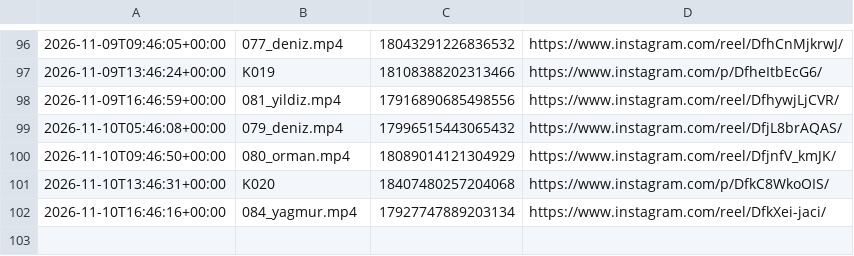
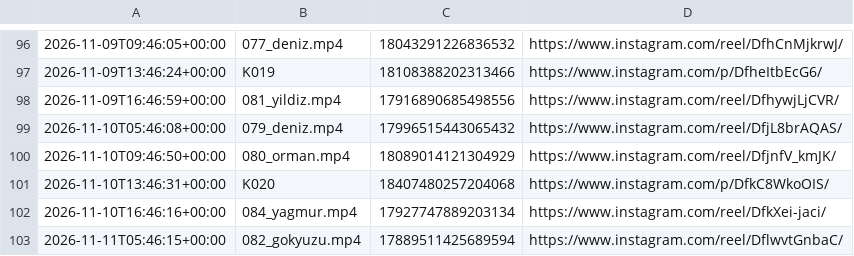
Before and after one commit to colaktanerahmet-sys/kendine-sozver, a CSV file: durum/paylasim_kaydi.csv, drawn as a sheet; only a part is shown, gaps mark what is left out.

Commit message:
durum: oto 2026-11-11

```diff
--- a/durum/paylasim_kaydi.csv
+++ b/durum/paylasim_kaydi.csv
@@ -102 +102,2 @@
 2026-11-10T16:46:16+00:00,084_yagmur.mp4,17927747889203134,https://www.instagram.com/reel/DfkXei-jaci/
+2026-11-11T05:46:15+00:00,082_gokyuzu.mp4,17889511425689594,https://www.instagram.com/reel/DflwvtGnbaC/
```
